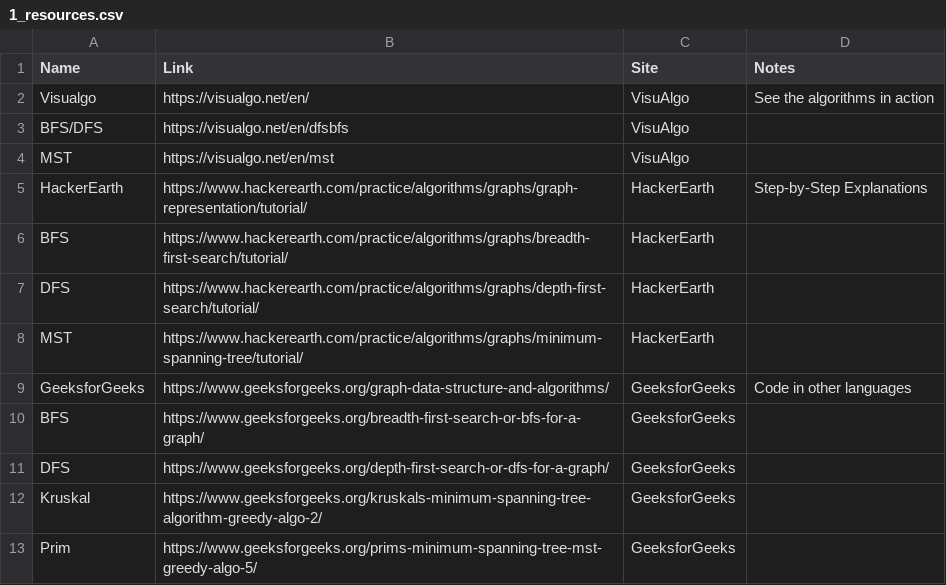
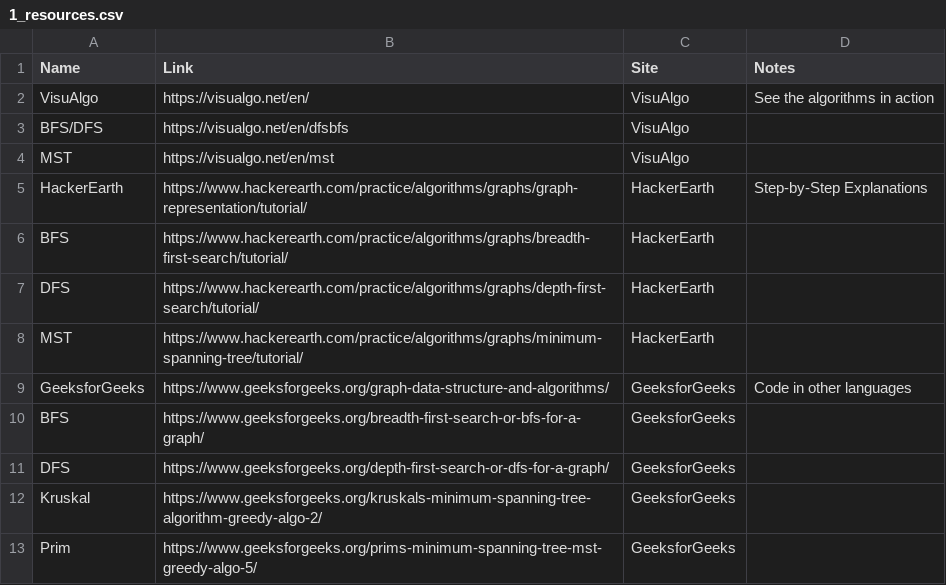
Before and after one commit to MetaNovitia/codingsessions, a CSV file: public/topics/Winter 2019/1_resources.csv, drawn as a sheet.

Commit message:
Finished Resources, added random colors

```diff
--- a/public/topics/Winter 2019/1_resources.csv
+++ b/public/topics/Winter 2019/1_resources.csv
@@ -1,3 +1,3 @@
 Name,Link,Site,Notes
-Visualgo,https://visualgo.net/en/,VisuAlgo,See the algorithms in action
+VisuAlgo,https://visualgo.net/en/,VisuAlgo,See the algorithms in action
 BFS/DFS,https://visualgo.net/en/dfsbfs,VisuAlgo,
```
Also changed, not shown: 8 other files.
